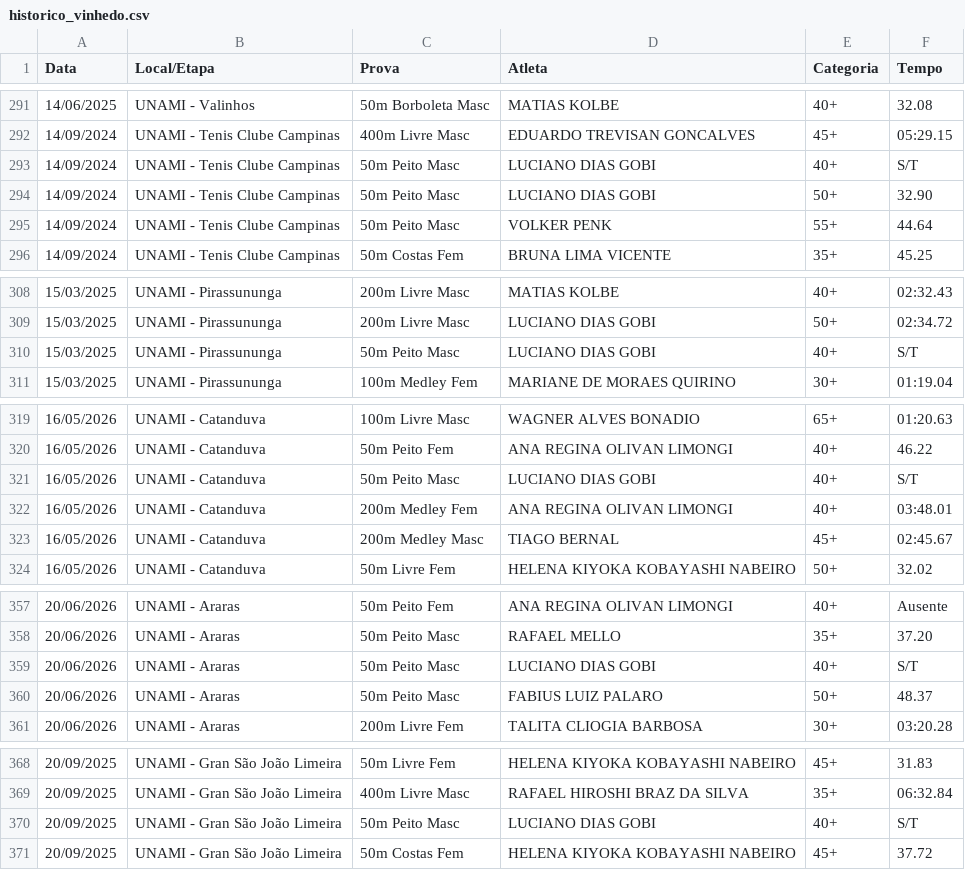
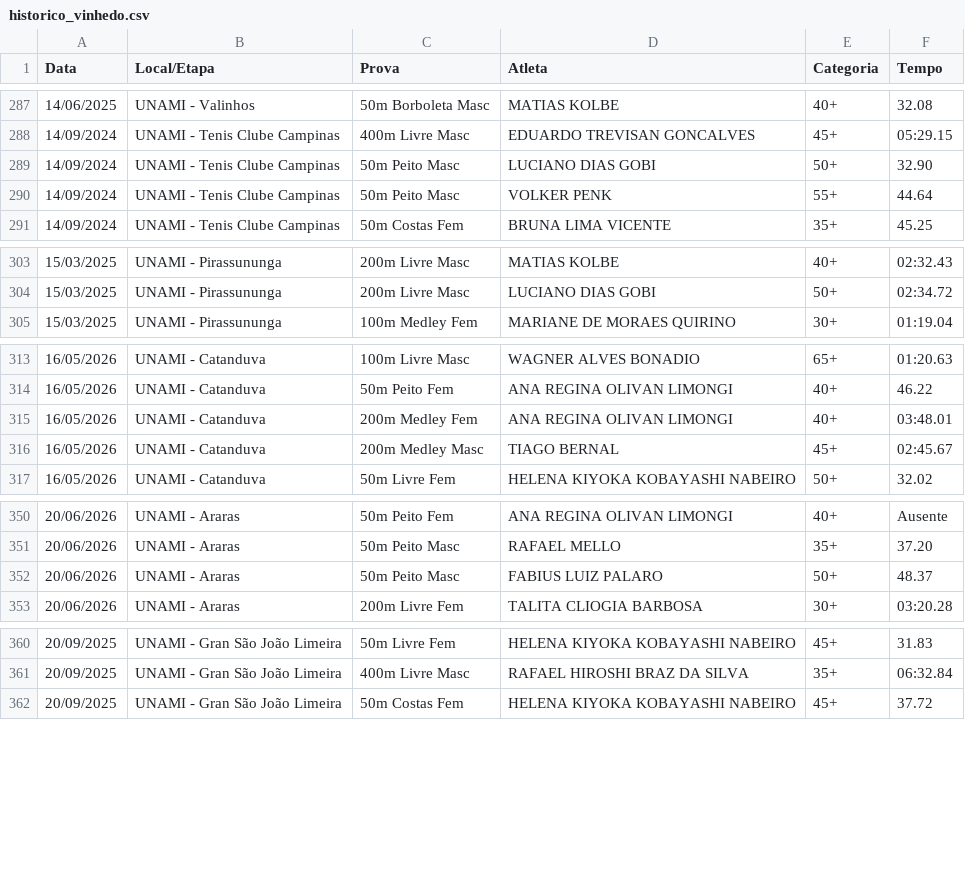
Before and after one commit to helovinhedo/natacao-vinhedo, a CSV file: historico_vinhedo.csv, drawn as a sheet; only a part is shown, gaps mark what is left out; the diff covers the shown part only; the diff names each change by its address in the sheet, - before the commit and + after, or states it on an @@ line.

Commit message:
Update historico_vinhedo.csv
ATUALIZAR COM WAGÃO E TIRAR LUCIANO

```diff
--- a/historico_vinhedo.csv
+++ b/historico_vinhedo.csv
-row 293: 14/09/2024 | UNAMI - Tenis Clube Campinas | 50m Peito Masc | LUCIANO DIAS GOBI | 40+ | S/T
-row 310: 15/03/2025 | UNAMI - Pirassununga | 50m Peito Masc | LUCIANO DIAS GOBI | 40+ | S/T
-row 321: 16/05/2026 | UNAMI - Catanduva | 50m Peito Masc | LUCIANO DIAS GOBI | 40+ | S/T
-row 359: 20/06/2026 | UNAMI - Araras | 50m Peito Masc | LUCIANO DIAS GOBI | 40+ | S/T
-row 370: 20/09/2025 | UNAMI - Gran São João Limeira | 50m Peito Masc | LUCIANO DIAS GOBI | 40+ | S/T
```
Also changed, not shown: 10 removed rows elsewhere in this file.
